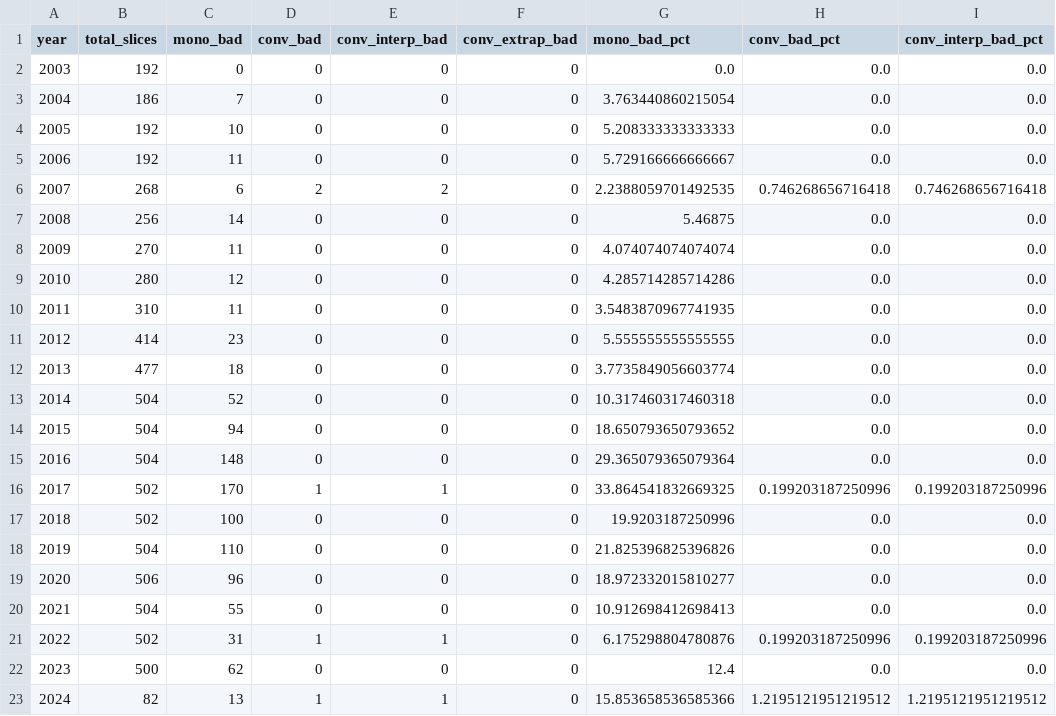
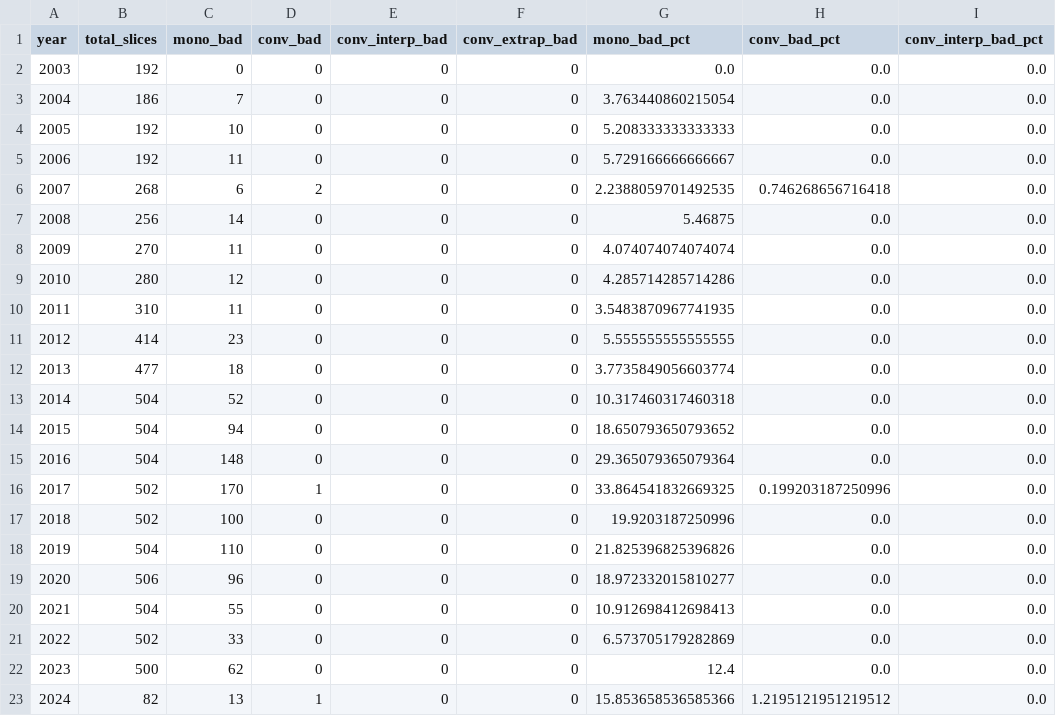
Before and after one commit to Pabloesparciacasado/PhD, a CSV file: no_arbitrage_violations_by_year.csv, drawn as a sheet; only a part is shown; the diff names each change by its address in the sheet, - before the commit and + after, or states it on an @@ line.

```diff
--- a/no_arbitrage_violations_by_year.csv
+++ b/no_arbitrage_violations_by_year.csv
-E6 (conv_interp_bad): 2
+E6 (conv_interp_bad): 0
-I6 (conv_interp_bad_pct): 0.746268656716418
+I6 (conv_interp_bad_pct): 0.0
-E16 (conv_interp_bad): 1
+E16 (conv_interp_bad): 0
-I16 (conv_interp_bad_pct): 0.199203187250996
+I16 (conv_interp_bad_pct): 0.0
-C21 (mono_bad): 31
+C21 (mono_bad): 33
-D21 (conv_bad): 1
+D21 (conv_bad): 0
-E21 (conv_interp_bad): 1
+E21 (conv_interp_bad): 0
-G21 (mono_bad_pct): 6.175298804780876
+G21 (mono_bad_pct): 6.573705179282869
-H21 (conv_bad_pct): 0.199203187250996
+H21 (conv_bad_pct): 0.0
-I21 (conv_interp_bad_pct): 0.199203187250996
+I21 (conv_interp_bad_pct): 0.0
-E23 (conv_interp_bad): 1
+E23 (conv_interp_bad): 0
-I23 (conv_interp_bad_pct): 1.2195121951219512
+I23 (conv_interp_bad_pct): 0.0
```
Also changed, not shown: problem_slices_no_arbitrage.csv, 11 other files.
